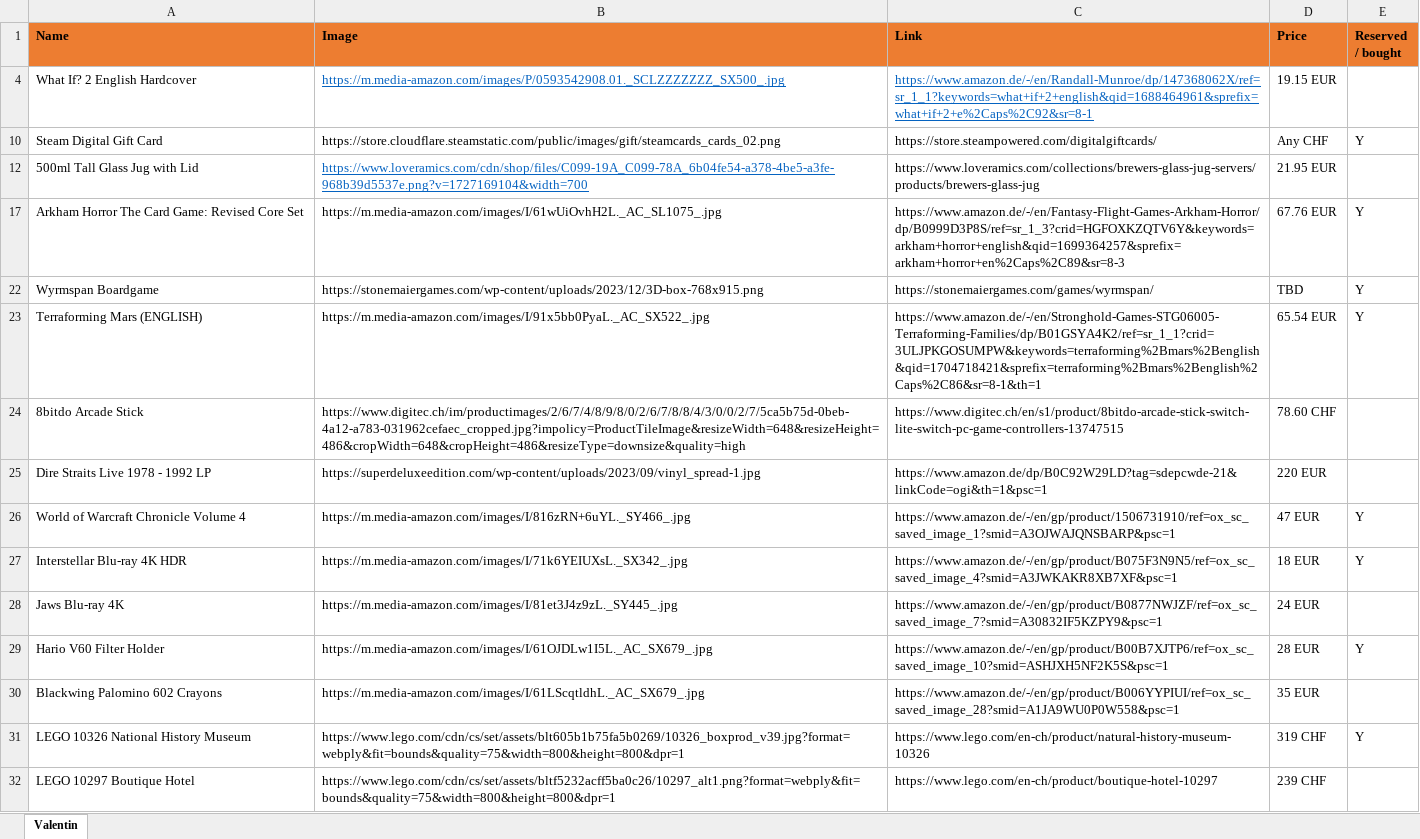
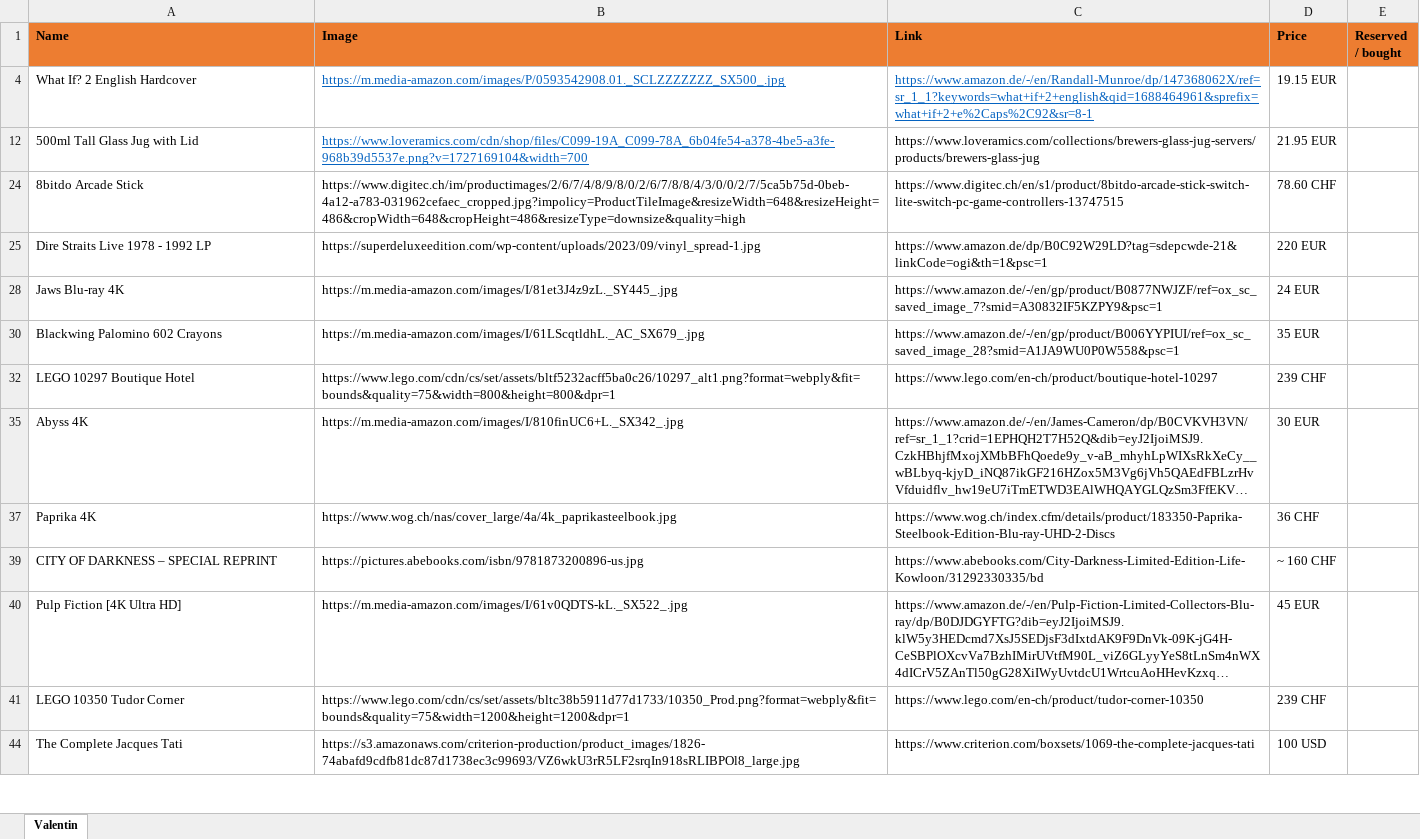
Before and after one commit to vallici/valentinwishlist, an Excel workbook: wishlist_valentin.xlsx, sheet Valentin, drawn as a sheet; only a part is shown; the shorter side is filled out with more unchanged rows; long unchanged cells end in …; values as stored, in another font and other column widths than the file's, no borders; the diff covers the shown part only; the diff names each change by its address in the sheet, - before the commit and + after, or states it on an @@ line.

Commit message:
Updated list

```diff
--- a/wishlist_valentin.xlsx (sheet Valentin)
+++ b/wishlist_valentin.xlsx (sheet Valentin)
@@ row 10 hidden: Steam Digital Gift Card | https://store.cloudflare.steamstatic.com/public/images/gift/steamcards_cards_02.png | https://store.steampowered.com/digitalgiftcards/ | Any CHF | Y @@
@@ row 17 hidden: Arkham Horror The Card Game: Revised Core Set | https://m.media-amazon.com/images/I/61wUiOvhH2L._AC_SL1075_.jpg | https://www.amazon.de/-/en/Fantasy-Flight-Games-Arkham-Horror/dp/B0999D3P8S/ref=sr_1_3?crid=HGFOXKZQTV6Y&keywords=arkham+horror+english&qid=1699364257&sprefix=arkham+horror+en%2Caps%2C89&sr=8-3 | 67.76 EUR | Y @@
@@ row 22 hidden: Wyrmspan Boardgame | https://stonemaiergames.com/wp-content/uploads/2023/12/3D-box-768x915.png | https://stonemaiergames.com/games/wyrmspan/ | TBD | Y @@
@@ row 23 hidden: Terraforming Mars (ENGLISH) | https://m.media-amazon.com/images/I/91x5bb0PyaL._AC_SX522_.jpg | https://www.amazon.de/-/en/Stronghold-Games-STG06005-Terraforming-Families/dp/B01GSYA4K2/ref=sr_1_1?crid=3ULJPKGOSUMPW&keywords=terraforming%2Bmars%2Benglish&qid=1704718421&sprefix=terraforming%2Bmars%2Benglish%2Caps%2C86&sr=8-1&th=1 | 65.54 EUR | Y @@
@@ row 26 hidden: World of Warcraft Chronicle Volume 4 | https://m.media-amazon.com/images/I/816zRN+6uYL._SY466_.jpg | https://www.amazon.de/-/en/gp/product/1506731910/ref=ox_sc_saved_image_1?smid=A3OJWAJQNSBARP&psc=1 | 47 EUR | Y @@
@@ row 27 hidden: Interstellar Blu-ray 4K HDR | https://m.media-amazon.com/images/I/71k6YEIUXsL._SX342_.jpg | https://www.amazon.de/-/en/gp/product/B075F3N9N5/ref=ox_sc_saved_image_4?smid=A3JWKAKR8XB7XF&psc=1 | 18 EUR | Y @@
@@ row 29 hidden: Hario V60 Filter Holder | https://m.media-amazon.com/images/I/61OJDLw1I5L._AC_SX679_.jpg | https://www.amazon.de/-/en/gp/product/B00B7XJTP6/ref=ox_sc_saved_image_10?smid=ASHJXH5NF2K5S&psc=1 | 28 EUR | Y @@
@@ row 31 hidden: LEGO 10326 National History Museum | https://www.lego.com/cdn/cs/set/assets/blt605b1b75fa5b0269/10326_boxprod_v39.jpg?format=webply&fit=bounds&quality=75&width=800&height=800&dpr=1 | https://www.lego.com/en-ch/product/natural-history-museum-10326 | 319 CHF | Y @@
```
Also changed, not shown: 2 removed rows and 5 hidden or unhidden rows elsewhere in this sheet, hidden cells, 1 other file.
